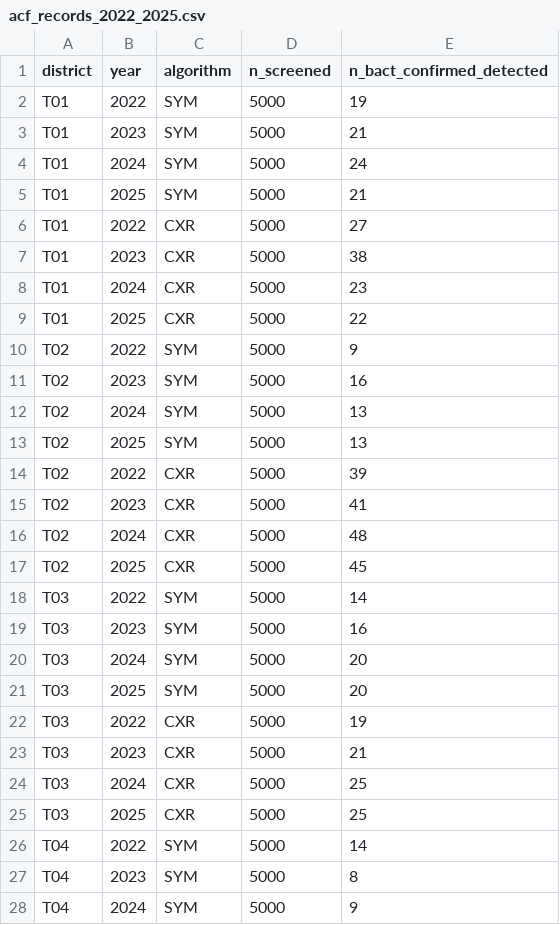
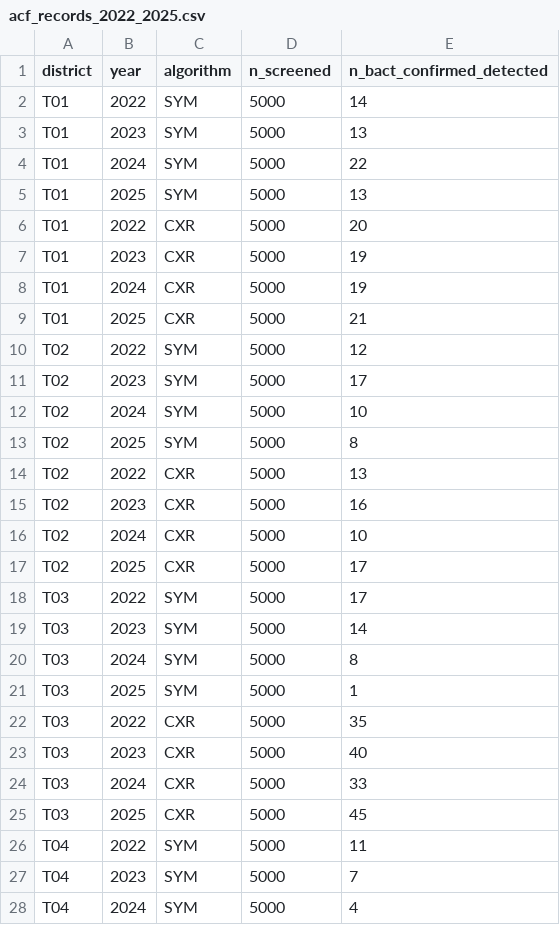
Before and after one commit to guillaumechabotcouture/modeling-agentic, a CSV file: data/evals/tb_acf/acf_records_2022_2025.csv, drawn as a sheet; only a part is shown; the diff covers the shown part only.

```diff
--- a/data/evals/tb_acf/acf_records_2022_2025.csv
+++ b/data/evals/tb_acf/acf_records_2022_2025.csv
@@ -1,28 +1,28 @@
 district,year,algorithm,n_screened,n_bact_confirmed_detected
-T01,2022,SYM,5000,19
-T01,2023,SYM,5000,21
-T01,2024,SYM,5000,24
-T01,2025,SYM,5000,21
-T01,2022,CXR,5000,27
-T01,2023,CXR,5000,38
-T01,2024,CXR,5000,23
-T01,2025,CXR,5000,22
-T02,2022,SYM,5000,9
-T02,2023,SYM,5000,16
-T02,2024,SYM,5000,13
-T02,2025,SYM,5000,13
-T02,2022,CXR,5000,39
-T02,2023,CXR,5000,41
-T02,2024,CXR,5000,48
-T02,2025,CXR,5000,45
-T03,2022,SYM,5000,14
-T03,2023,SYM,5000,16
-T03,2024,SYM,5000,20
-T03,2025,SYM,5000,20
-T03,2022,CXR,5000,19
-T03,2023,CXR,5000,21
-T03,2024,CXR,5000,25
-T03,2025,CXR,5000,25
-T04,2022,SYM,5000,14
-T04,2023,SYM,5000,8
-T04,2024,SYM,5000,9
+T01,2022,SYM,5000,14
+T01,2023,SYM,5000,13
+T01,2024,SYM,5000,22
+T01,2025,SYM,5000,13
+T01,2022,CXR,5000,20
+T01,2023,CXR,5000,19
+T01,2024,CXR,5000,19
+T01,2025,CXR,5000,21
+T02,2022,SYM,5000,12
+T02,2023,SYM,5000,17
+T02,2024,SYM,5000,10
+T02,2025,SYM,5000,8
+T02,2022,CXR,5000,13
+T02,2023,CXR,5000,16
+T02,2024,CXR,5000,10
+T02,2025,CXR,5000,17
+T03,2022,SYM,5000,17
+T03,2023,SYM,5000,14
+T03,2024,SYM,5000,8
+T03,2025,SYM,5000,1
+T03,2022,CXR,5000,35
+T03,2023,CXR,5000,40
+T03,2024,CXR,5000,33
+T03,2025,CXR,5000,45
+T04,2022,SYM,5000,11
+T04,2023,SYM,5000,7
+T04,2024,SYM,5000,4
```
Also changed, not shown: 51 edited cells elsewhere in this file, data/evals/dengue_outbreak/weekly_reported_cases_2025.csv, data/evals/flu_vaccine/vaccine_effectiveness.csv, 49 other files.
